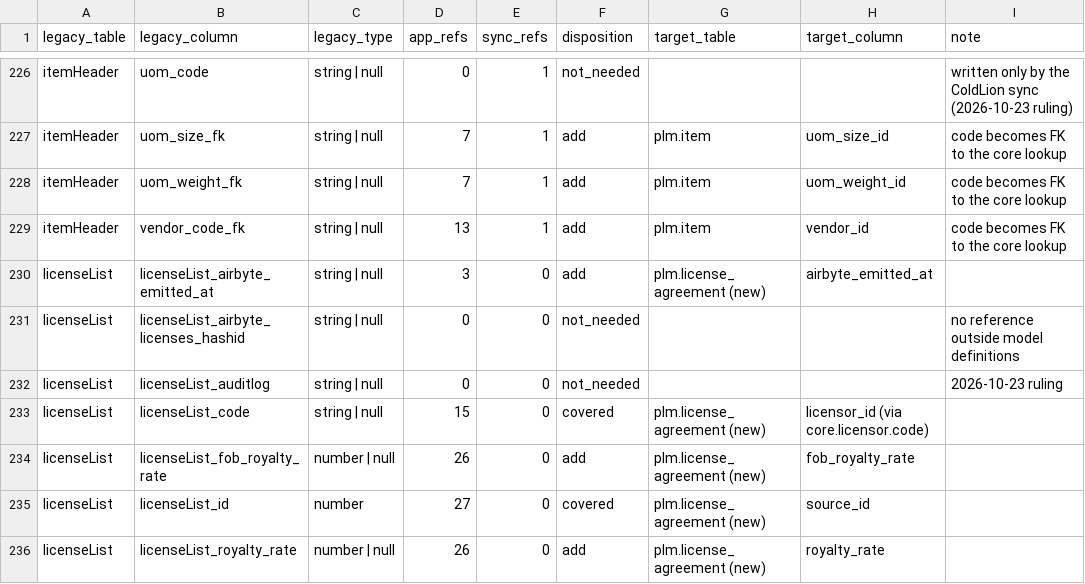
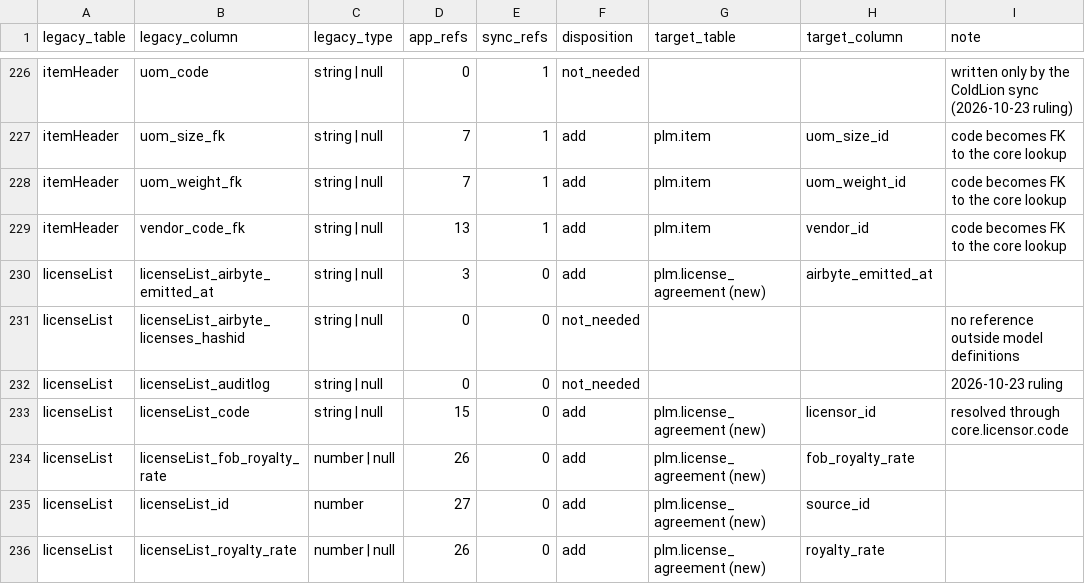
Before and after one commit to popcre/shared-db, a CSV file: docs/verification/cloudsql-piecemeal-cutover-20261002/designflow-legacy-column-crosswalk.csv, drawn as a sheet; only a part is shown, gaps mark what is left out; the diff covers the shown part only.

```diff
--- a/docs/verification/cloudsql-piecemeal-cutover-20261002/designflow-legacy-column-crosswalk.csv
+++ b/docs/verification/cloudsql-piecemeal-cutover-20261002/designflow-legacy-column-crosswalk.csv
@@ -232,5 +232,5 @@ licenseList,licenseList_airbyte_licenses_hashid,string | null,0,0,not_needed,,,n
 licenseList,licenseList_auditlog,string | null,0,0,not_needed,,,2026-10-23 ruling
-licenseList,licenseList_code,string | null,15,0,covered,plm.license_agreement (new),licensor_id (via core.licensor.code),
+licenseList,licenseList_code,string | null,15,0,add,plm.license_agreement (new),licensor_id,resolved through core.licensor.code
 licenseList,licenseList_fob_royalty_rate,number | null,26,0,add,plm.license_agreement (new),fob_royalty_rate,
-licenseList,licenseList_id,number,27,0,covered,plm.license_agreement (new),source_id,
+licenseList,licenseList_id,number,27,0,add,plm.license_agreement (new),source_id,
 licenseList,licenseList_royalty_rate,number | null,26,0,add,plm.license_agreement (new),royalty_rate,
```
Also changed, not shown: 36 edited cells elsewhere in this file, 1 other file.
